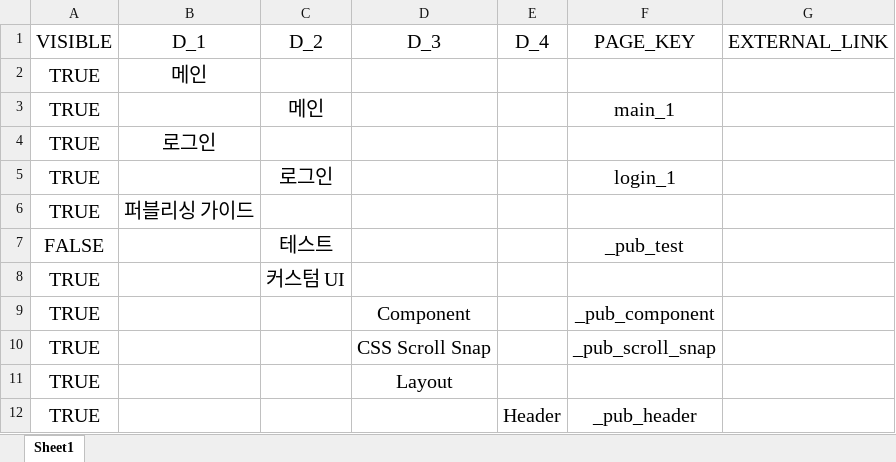
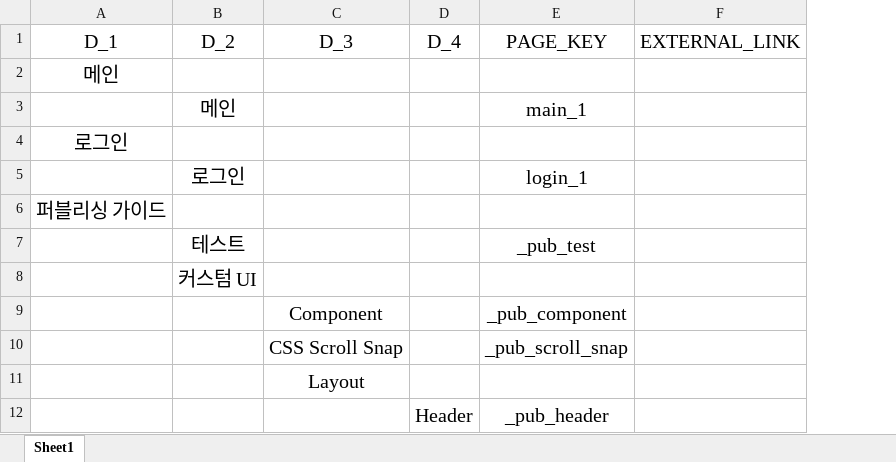
Before and after one commit to dol2156/base-static, an Excel workbook: MENU_DATA.xlsx, sheet Sheet1, drawn as a sheet; only a part is shown; values as stored, in another font and other column widths than the file's, no borders; the diff names each change by its address in the sheet, - before the commit and + after, or states it on an @@ line.

```diff
--- a/MENU_DATA.xlsx (sheet Sheet1)
+++ b/MENU_DATA.xlsx (sheet Sheet1)
-column A (VISIBLE), rows 2-12: TRUE | TRUE | TRUE | TRUE | TRUE | FALSE | TRUE | TRUE | TRUE | TRUE | TRUE
```
Also changed, not shown: 2 other files.
